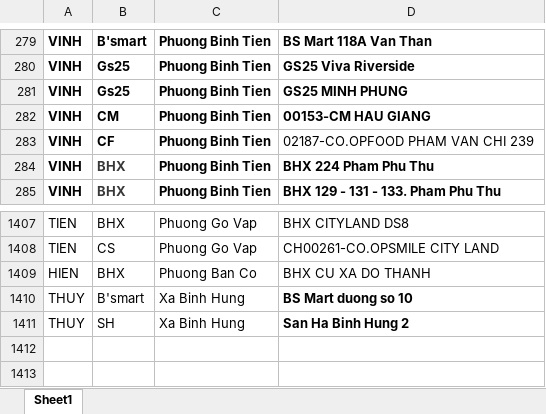
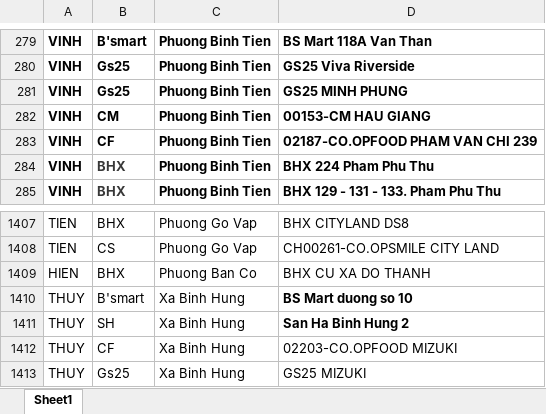
Before and after one commit to vodongduc201-maker/Tem-Co.op, an Excel workbook: data nhan vien.xlsx, sheet Sheet1, drawn as a sheet; only a part is shown, gaps mark what is left out; values as stored, in another font and other column widths than the file's, no borders; conditional formats not drawn; the diff names each change by its address in the sheet, - before the commit and + after, or states it on an @@ line.

Commit message:
Add files via upload

```diff
--- a/data nhan vien.xlsx (sheet Sheet1)
+++ b/data nhan vien.xlsx (sheet Sheet1)
-D283 bold: off
+D283 bold: on
+row 1412: THUY | CF | Xa Binh Hung | 02203-CO.OPFOOD MIZUKI
+row 1413: THUY | Gs25 | Xa Binh Hung | GS25 MIZUKI
```
